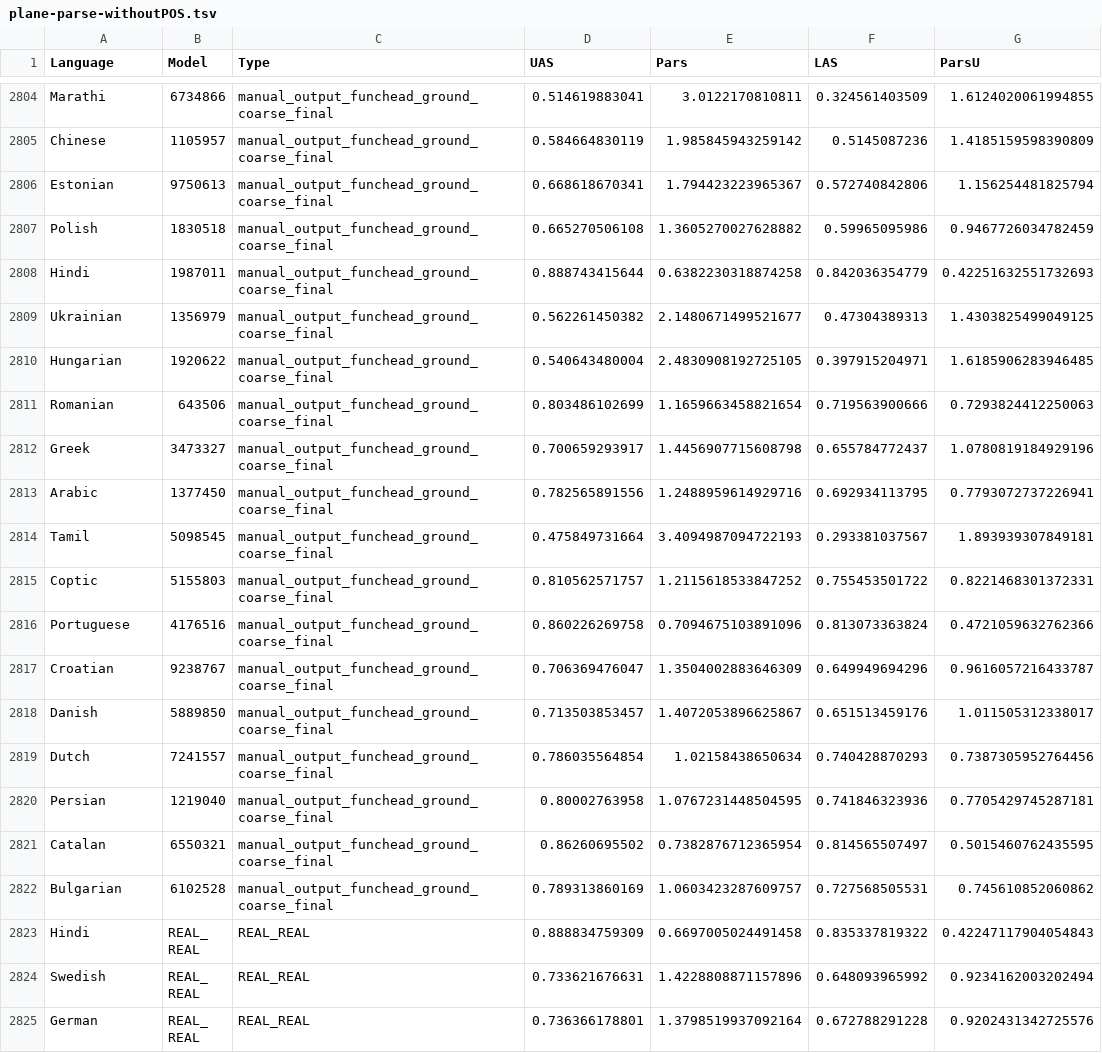
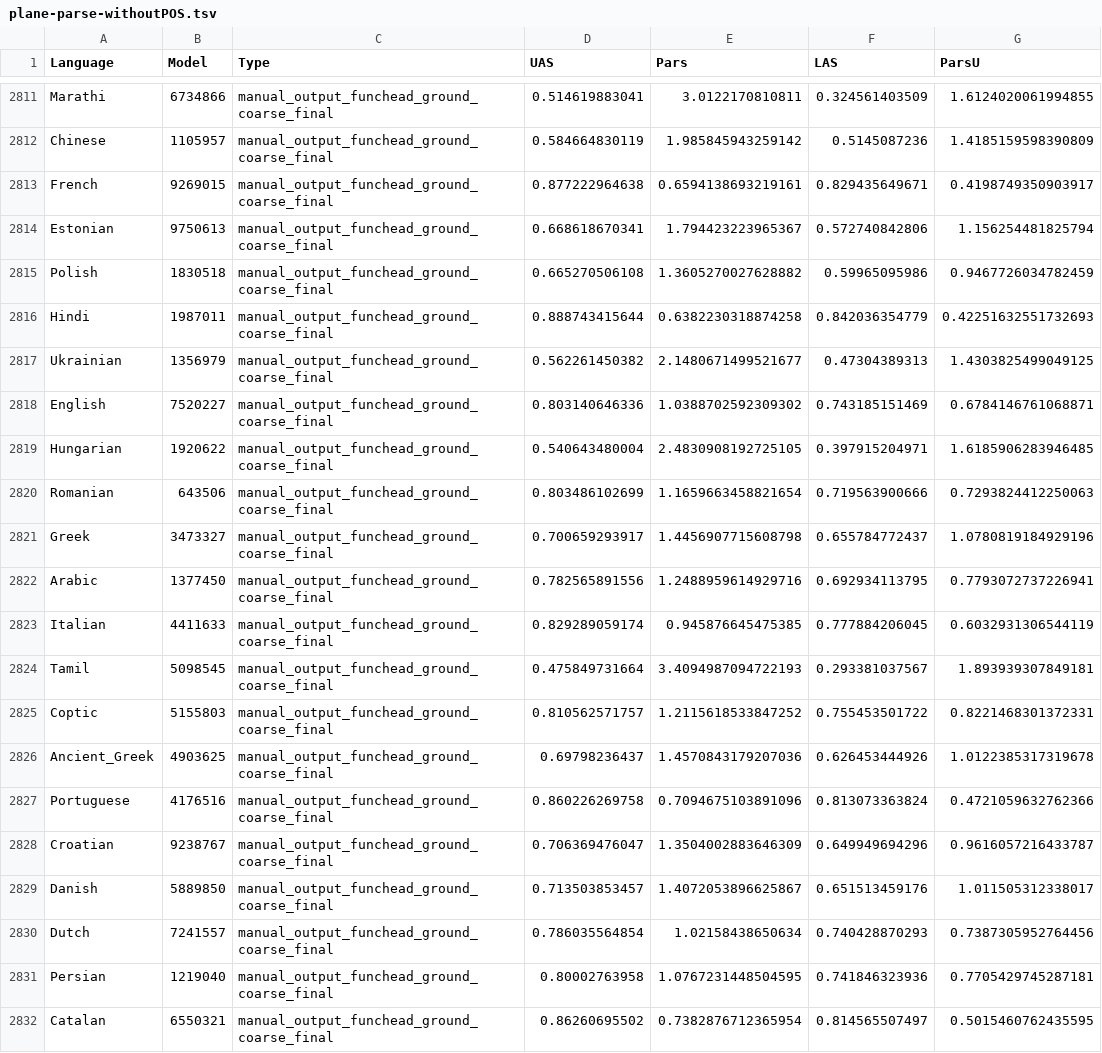
Before and after one commit to m-hahn/grammar-optim, a TSV file: grammars/plane/controls/plane-parse-withoutPOS.tsv, drawn as a sheet; only a part is shown, gaps mark what is left out; the shorter side is filled out with more unchanged rows; the diff covers the shown part only.

```diff
--- a/grammars/plane/controls/plane-parse-withoutPOS.tsv
+++ b/grammars/plane/controls/plane-parse-withoutPOS.tsv
@@ -2805,2 +2812,3 @@ Marathi	6734866	manual_output_funchead_ground_coarse_final	0.514619883041	3.0122
 Chinese	1105957	manual_output_funchead_ground_coarse_final	0.584664830119	1.985845943259142	0.5145087236	1.4185159598390809
+French	9269015	manual_output_funchead_ground_coarse_final	0.877222964638	0.6594138693219161	0.829435649671	0.4198749350903917
 Estonian	9750613	manual_output_funchead_ground_coarse_final	0.668618670341	1.794423223965367	0.572740842806	1.156254481825794
@@ -2809,2 +2817,3 @@ Hindi	1987011	manual_output_funchead_ground_coarse_final	0.888743415644	0.638223
 Ukrainian	1356979	manual_output_funchead_ground_coarse_final	0.562261450382	2.1480671499521677	0.47304389313	1.4303825499049125
+English	7520227	manual_output_funchead_ground_coarse_final	0.803140646336	1.0388702592309302	0.743185151469	0.6784146761068871
 Hungarian	1920622	manual_output_funchead_ground_coarse_final	0.540643480004	2.4830908192725105	0.397915204971	1.6185906283946485
@@ -2813,4 +2822,6 @@ Greek	3473327	manual_output_funchead_ground_coarse_final	0.700659293917	1.445690
 Arabic	1377450	manual_output_funchead_ground_coarse_final	0.782565891556	1.2488959614929716	0.692934113795	0.7793072737226941
+Italian	4411633	manual_output_funchead_ground_coarse_final	0.829289059174	0.945876645475385	0.777884206045	0.6032931306544119
 Tamil	5098545	manual_output_funchead_ground_coarse_final	0.475849731664	3.4094987094722193	0.293381037567	1.893939307849181
 Coptic	5155803	manual_output_funchead_ground_coarse_final	0.810562571757	1.2115618533847252	0.755453501722	0.8221468301372331
+Ancient_Greek	4903625	manual_output_funchead_ground_coarse_final	0.69798236437	1.4570843179207036	0.626453444926	1.0122385317319678
 Portuguese	4176516	manual_output_funchead_ground_coarse_final	0.860226269758	0.7094675103891096	0.813073363824	0.4721059632762366
```
Also changed, not shown: 7 added rows elsewhere in this file, grammars/plane/controls/plane-parse-nondeterministic.tsv.
